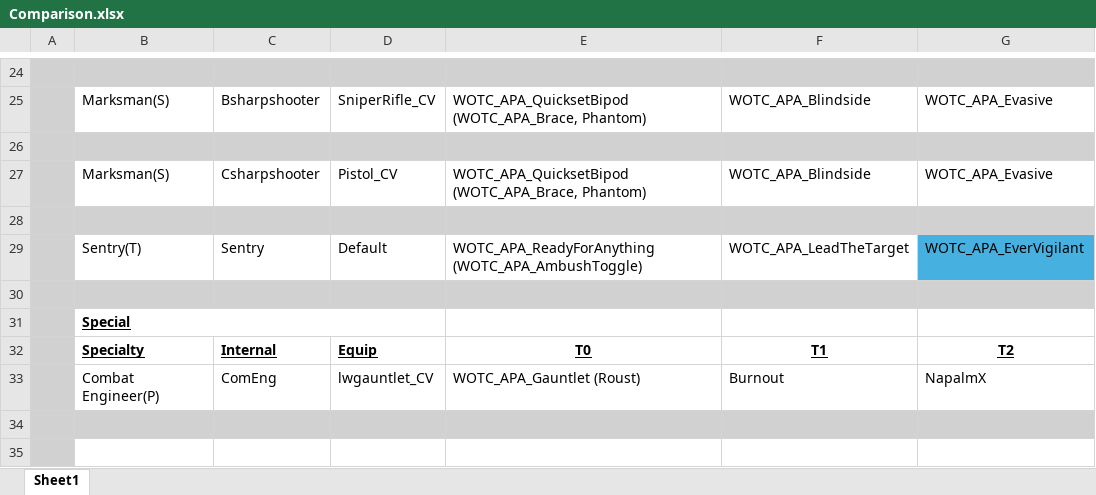
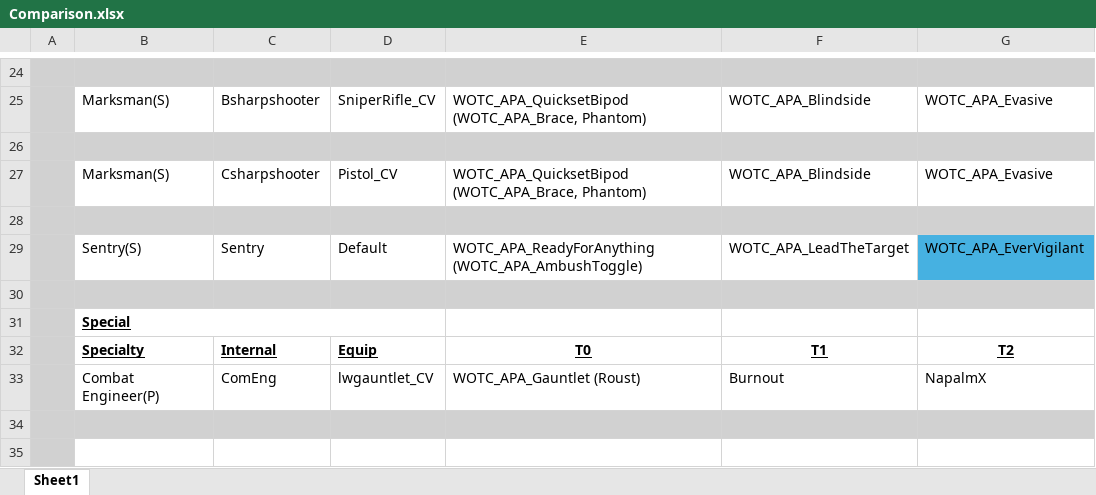
Before and after one commit to Grammarsalad/xcom2_my_tweaks, an Excel workbook: docs/Comparison.xlsx, sheet Sheet1, drawn as a sheet; only a part is shown, gaps mark what is left out; values as stored, in another font and other column widths than the file's, no borders; the diff names each change by its address in the sheet, - before the commit and + after, or states it on an @@ line.

Commit message:
Update Comparison.xlsx

```diff
--- a/docs/Comparison.xlsx (sheet Sheet1)
+++ b/docs/Comparison.xlsx (sheet Sheet1)
-B29: Sentry(T)
+B29: Sentry(S)
```
